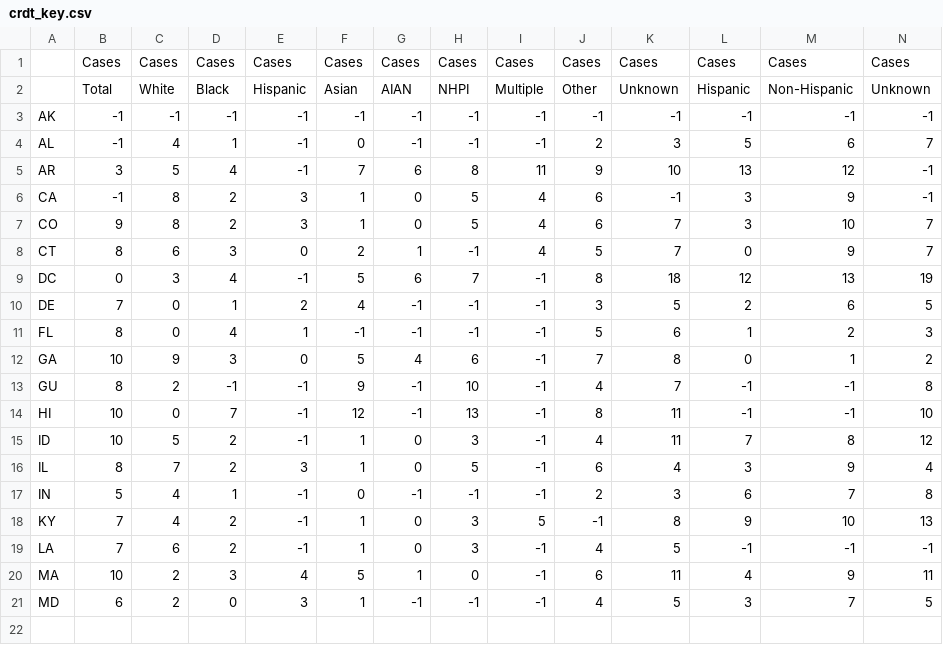
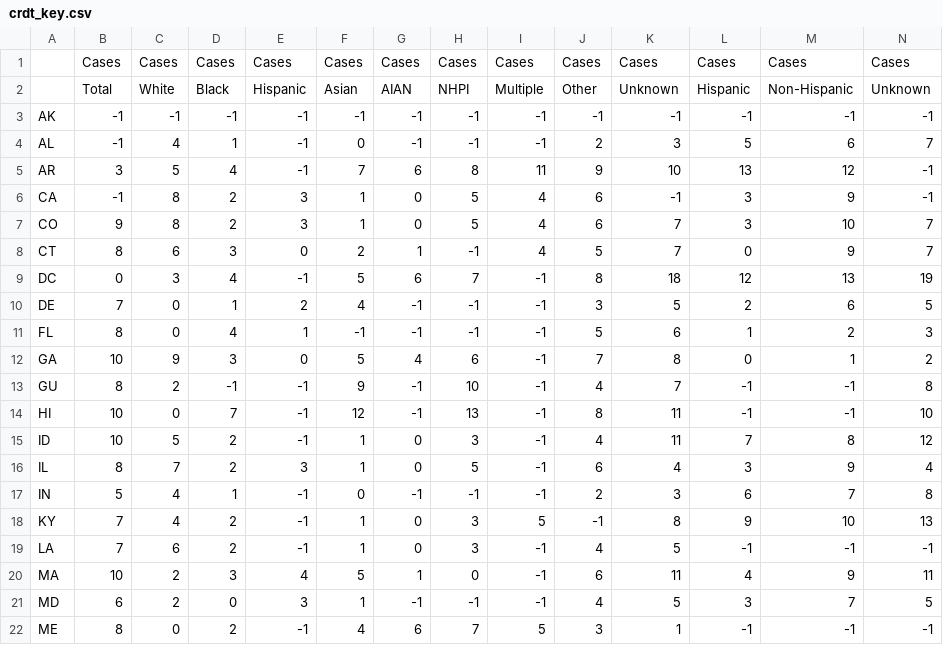
Before and after one commit to pkelly-ca/crdt_colab, a CSV file: crdt_key.csv, drawn as a sheet; only a part is shown; rows hold the shown columns only; the diff names each change by its address in the sheet, - before the commit and + after, or states it on an @@ line.

```diff
--- a/crdt_key.csv
+++ b/crdt_key.csv
+row 22: ME | 8 | 0 | 2 | -1 | 4 | 6 | 7 | 5 | 3 | 1 | -1 | -1 | -1
```
Also changed, not shown: 1 other file.
